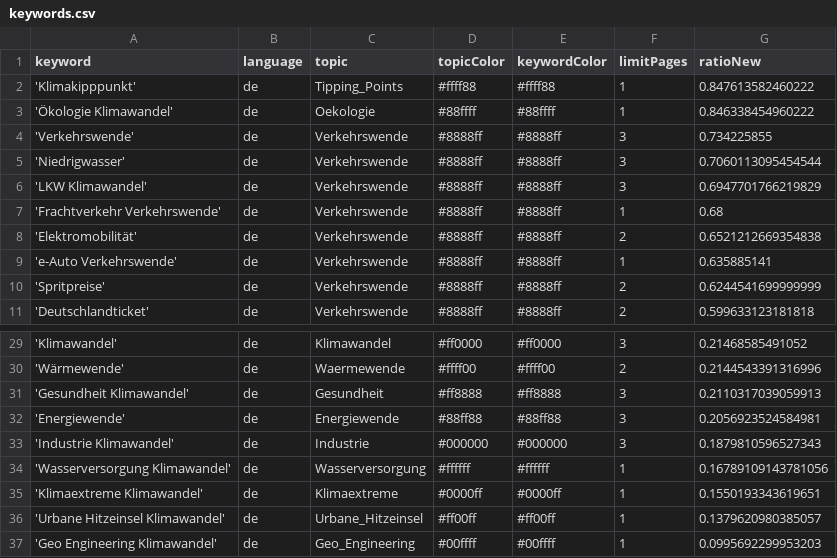
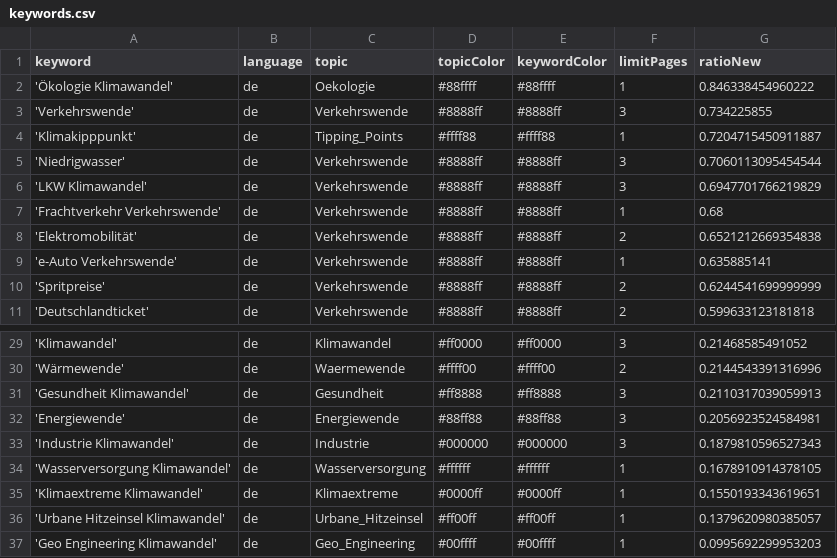
Before and after one commit to bennysch-news/mobilityIsComing, a CSV file: keywords.csv, drawn as a sheet; only a part is shown, gaps mark what is left out.

Commit message:
Commit from GitHub Actions (harvest:0.0)

```diff
--- a/keywords.csv
+++ b/keywords.csv
@@ -1,5 +1,5 @@
 keyword,language,topic,topicColor,keywordColor,limitPages,ratioNew
-'Klimakipppunkt',de,Tipping_Points,#ffff88,#ffff88,1,0.847613582460222
 'Ökologie Klimawandel',de,Oekologie,#88ffff,#88ffff,1,0.846338454960222
 'Verkehrswende',de,Verkehrswende,#8888ff,#8888ff,3,0.734225855
+'Klimakipppunkt',de,Tipping_Points,#ffff88,#ffff88,1,0.7204715450911887
 'Niedrigwasser',de,Verkehrswende,#8888ff,#8888ff,3,0.7060113095454544
@@ -33,3 +33,3 @@ keyword,language,topic,topicColor,keywordColor,limitPages,ratioNew
 'Industrie Klimawandel',de,Industrie,#000000,#000000,3,0.1879810596527343
-'Wasserversorgung Klimawandel',de,Wasserversorgung,#ffffff,#ffffff,1,0.16789109143781056
+'Wasserversorgung Klimawandel',de,Wasserversorgung,#ffffff,#ffffff,1,0.1678910914378105
 'Klimaextreme Klimawandel',de,Klimaextreme,#0000ff,#0000ff,1,0.1550193343619651
```
